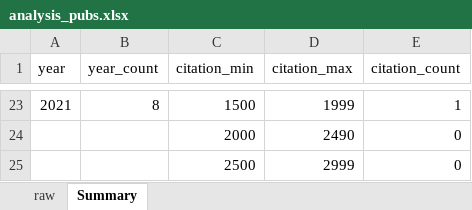
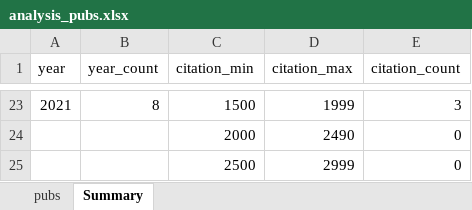
Before and after one commit to danielanapoli/scholarlyScrape, an Excel workbook: scraped_data/analysis_pubs.xlsx, sheet Summary, drawn as a sheet; only a part is shown, gaps mark what is left out; values as stored, in another font and other column widths than the file's, no borders; charts and pictures and table styles not drawn; the diff covers the shown part only; the diff names each change by its address in the sheet, - before the commit and + after, or states it on an @@ line.

```diff
--- a/scraped_data/analysis_pubs.xlsx (sheet Summary)
+++ b/scraped_data/analysis_pubs.xlsx (sheet Summary)
-sheet tab: raw
+sheet tab: pubs
-E23 (citation_count): 1
+E23 (citation_count): 3
```
Also changed, not shown: 33 edited cells elsewhere in this sheet, formulas that keep their value, charts or pictures.
